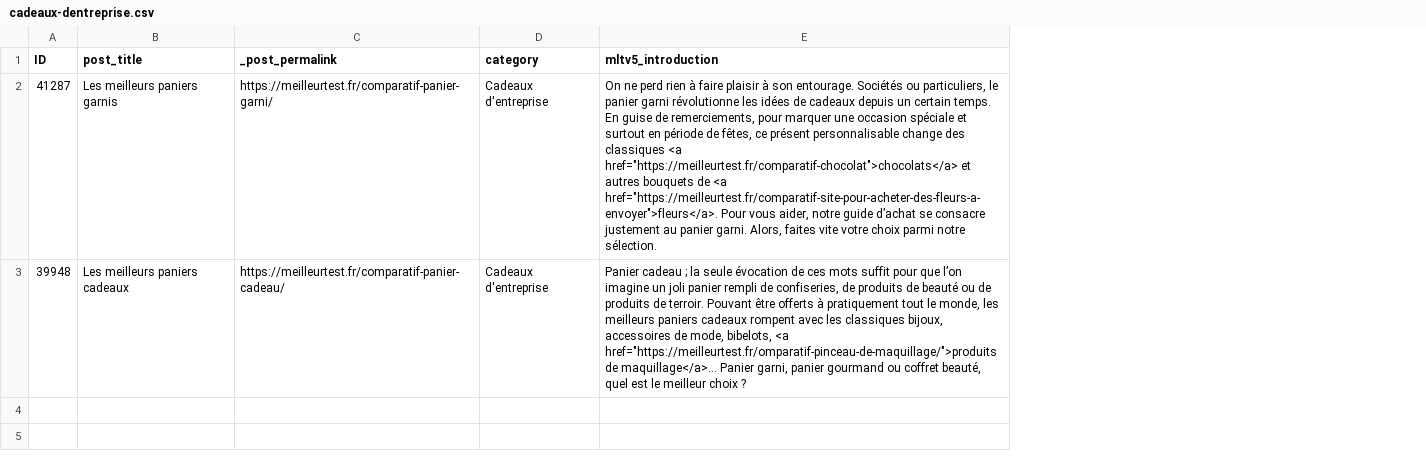
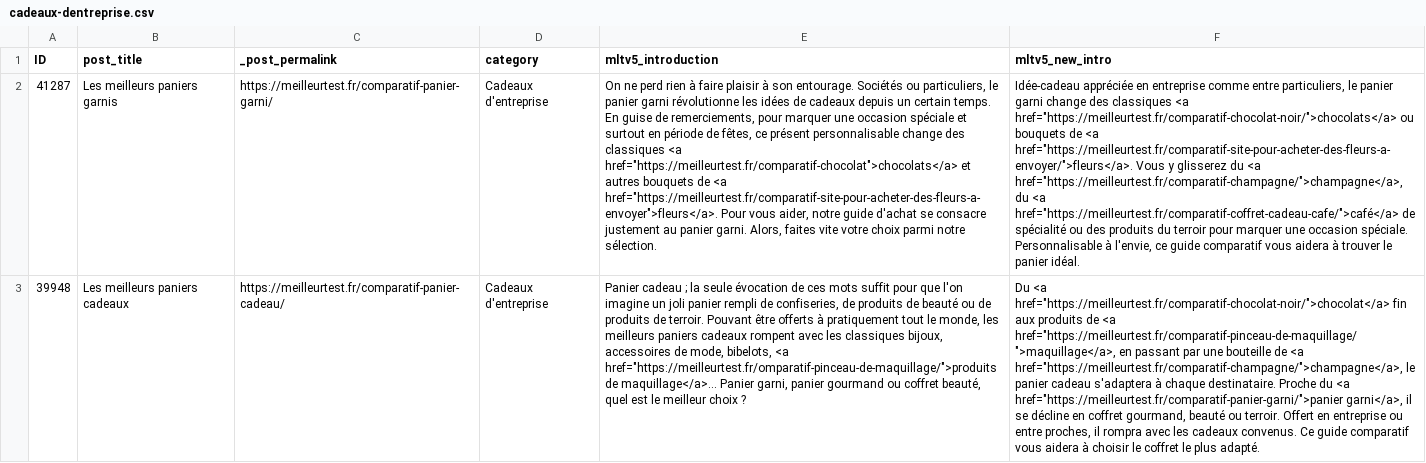
Before and after one commit to marketingprofr/update-bricks, a CSV file: content/intros/cadeaux-dentreprise.csv, drawn as a sheet; the diff names each change by its address in the sheet, - before the commit and + after, or states it on an @@ line.

```diff
--- a/content/intros/cadeaux-dentreprise.csv
+++ b/content/intros/cadeaux-dentreprise.csv
+column F (mltv5_new_intro), rows 2-3: Idée-cadeau appréciée en entreprise comme entre particuliers, le panier garni change des classiques <a href="https://meilleurtest.fr/comparatif-chocolat-noir/">chocolats</a> ou bouquets de <a href="https://meilleurtest.fr/comparatif-site-pour-acheter-des-fleurs-a-envoyer/">fleurs</a>. Vous y glisserez du <a href="https://meilleurtest.fr/comparatif-champagne/">champagne</a>, du <a href="https://meilleurtest.fr/comparatif-coffret-cadeau-cafe/">café</a> de spécialité ou des produits du terroir pour marquer une occasion spéciale. Personnalisable à l'envie, ce guide comparatif vous aidera à trouver le panier idéal. | Du <a href="https://meilleurtest.fr/comparatif-chocolat-noir/">chocolat</a> fin aux produits de <a href="https://meilleurtest.fr/comparatif-pinceau-de-maquillage/">maquillage</a>, en passant par une bouteille de <a href="https://meilleurtest.fr/comparatif-champagne/">champagne</a>, le panier cadeau s'adaptera à chaque destinataire. Proche du <a href="https://meilleurtest.fr/comparatif-panier-garni/">panier garni</a>, il se décline en coffret gourmand, beauté ou terroir. Offert en entreprise ou entre proches, il rompra avec les cadeaux convenus. Ce guide comparatif vous aidera à choisir le coffret le plus adapté.
-E2 (mltv5_introduction): …notre guide d’achat se consacre…
+E2 (mltv5_introduction): …notre guide d'achat se consacre…
-E3 (mltv5_introduction): …pour que l’on imagine un…
+E3 (mltv5_introduction): …pour que l'on imagine un…
```
Also changed, not shown: content/intros/bouchons-doreilles.csv, content/intros/crypto-monnaies.csv, 3 other files.
